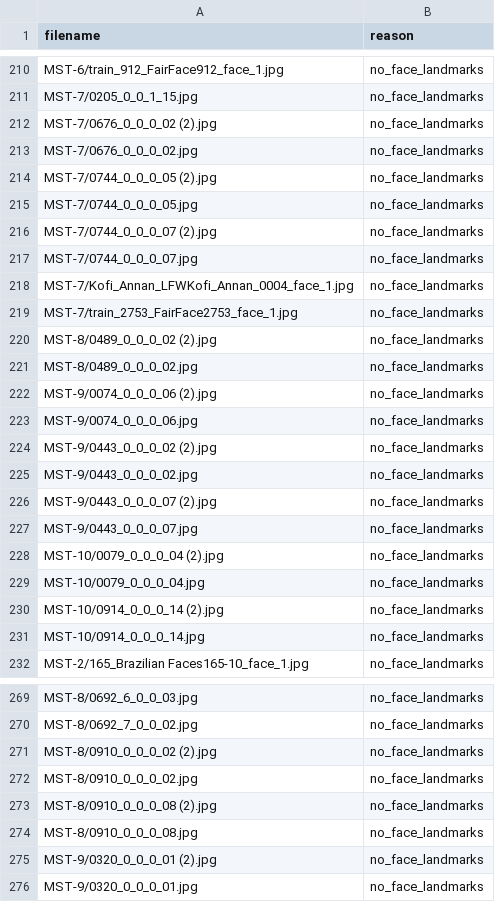
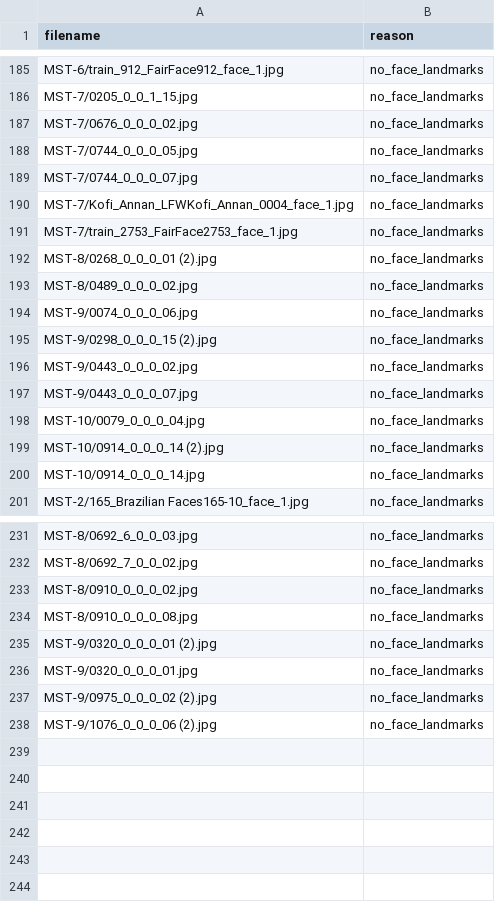
Before and after one commit to jen-0415/HueView-tool, a CSV file: ml_pipeline/data/processed/landmark_failures.csv, drawn as a sheet; only a part is shown, gaps mark what is left out; the diff covers the shown part only.

```diff
--- a/ml_pipeline/data/processed/landmark_failures.csv
+++ b/ml_pipeline/data/processed/landmark_failures.csv
@@ -211,7 +186,4 @@ MST-6/train_912_FairFace912_face_1.jpg,no_face_landmarks
 MST-7/0205_0_0_1_15.jpg,no_face_landmarks
-MST-7/0676_0_0_0_02 (2).jpg,no_face_landmarks
 MST-7/0676_0_0_0_02.jpg,no_face_landmarks
-MST-7/0744_0_0_0_05 (2).jpg,no_face_landmarks
 MST-7/0744_0_0_0_05.jpg,no_face_landmarks
-MST-7/0744_0_0_0_07 (2).jpg,no_face_landmarks
 MST-7/0744_0_0_0_07.jpg,no_face_landmarks
@@ -219,11 +191,8 @@ MST-7/Kofi_Annan_LFWKofi_Annan_0004_face_1.jpg,no_face_landmarks
 MST-7/train_2753_FairFace2753_face_1.jpg,no_face_landmarks
-MST-8/0489_0_0_0_02 (2).jpg,no_face_landmarks
+MST-8/0268_0_0_0_01 (2).jpg,no_face_landmarks
 MST-8/0489_0_0_0_02.jpg,no_face_landmarks
-MST-9/0074_0_0_0_06 (2).jpg,no_face_landmarks
 MST-9/0074_0_0_0_06.jpg,no_face_landmarks
-MST-9/0443_0_0_0_02 (2).jpg,no_face_landmarks
+MST-9/0298_0_0_0_15 (2).jpg,no_face_landmarks
 MST-9/0443_0_0_0_02.jpg,no_face_landmarks
-MST-9/0443_0_0_0_07 (2).jpg,no_face_landmarks
 MST-9/0443_0_0_0_07.jpg,no_face_landmarks
-MST-10/0079_0_0_0_04 (2).jpg,no_face_landmarks
 MST-10/0079_0_0_0_04.jpg,no_face_landmarks
@@ -270,5 +232,3 @@ MST-8/0692_6_0_0_03.jpg,no_face_landmarks
 MST-8/0692_7_0_0_02.jpg,no_face_landmarks
-MST-8/0910_0_0_0_02 (2).jpg,no_face_landmarks
 MST-8/0910_0_0_0_02.jpg,no_face_landmarks
-MST-8/0910_0_0_0_08 (2).jpg,no_face_landmarks
 MST-8/0910_0_0_0_08.jpg,no_face_landmarks
@@ -276 +236,3 @@ MST-9/0320_0_0_0_01 (2).jpg,no_face_landmarks
 MST-9/0320_0_0_0_01.jpg,no_face_landmarks
+MST-9/0975_0_0_0_02 (2).jpg,no_face_landmarks
+MST-9/1076_0_0_0_06 (2).jpg,no_face_landmarks
```
Also changed, not shown: 8 added rows, 40 removed rows and 1 edited cell elsewhere in this file, 5 other files.
